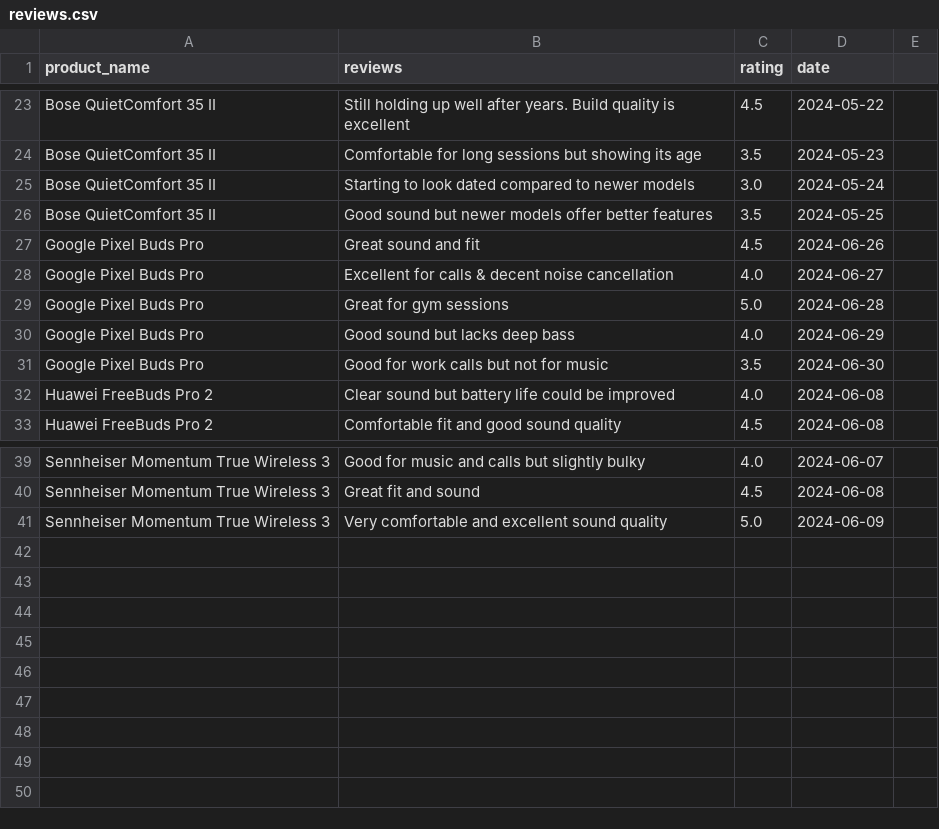
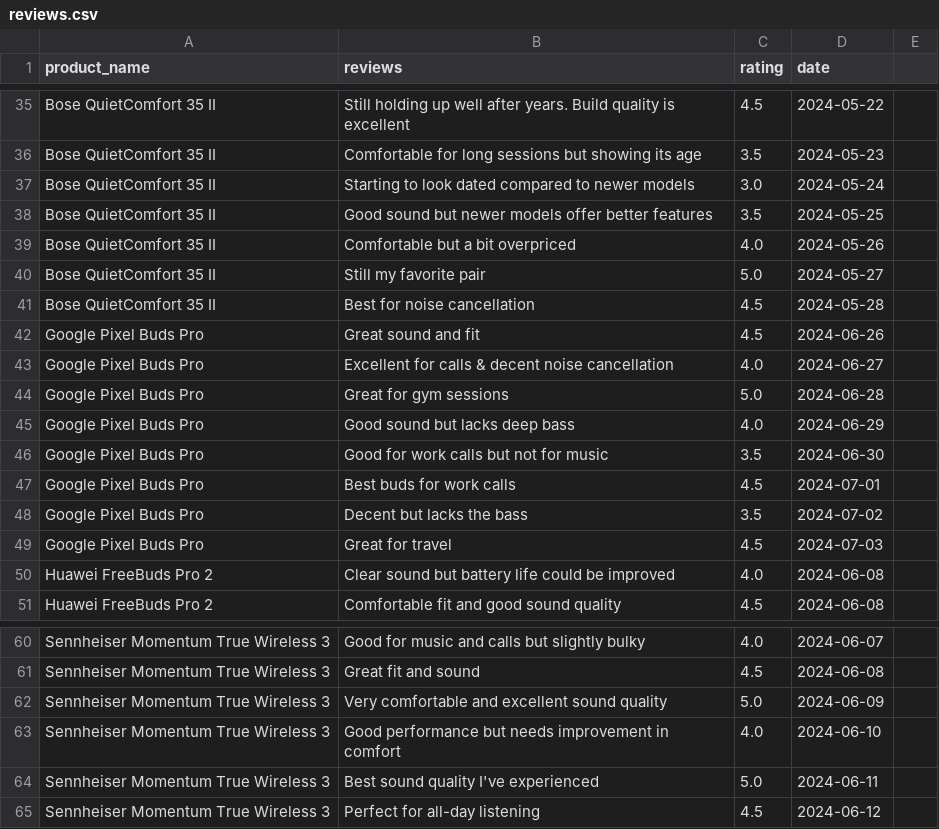
Before and after one commit to uditnegi16/Real-Time-Competitor-Strategy-Tracker-for-E-Commerce, a CSV file: reviews.csv, drawn as a sheet; only a part is shown, gaps mark what is left out; the diff covers the shown part only; the diff names each change by its address in the sheet, - before the commit and + after, or states it on an @@ line.

```diff
--- a/reviews.csv
+++ b/reviews.csv
+row 39: Bose QuietComfort 35 II | Comfortable but a bit overpriced | 4.0 | 2024-05-26
+row 40: Bose QuietComfort 35 II | Still my favorite pair | 5.0 | 2024-05-27
+row 41: Bose QuietComfort 35 II | Best for noise cancellation | 4.5 | 2024-05-28
+row 47: Google Pixel Buds Pro | Best buds for work calls | 4.5 | 2024-07-01
+row 48: Google Pixel Buds Pro | Decent but lacks the bass | 3.5 | 2024-07-02
+row 49: Google Pixel Buds Pro | Great for travel | 4.5 | 2024-07-03
+row 63: Sennheiser Momentum True Wireless 3 | Good performance but needs improvement in comfort | 4.0 | 2024-06-10
+row 64: Sennheiser Momentum True Wireless 3 | Best sound quality I've experienced | 5.0 | 2024-06-11
+row 65: Sennheiser Momentum True Wireless 3 | Perfect for all-day listening | 4.5 | 2024-06-12
```
Also changed, not shown: 15 added rows elsewhere in this file.
